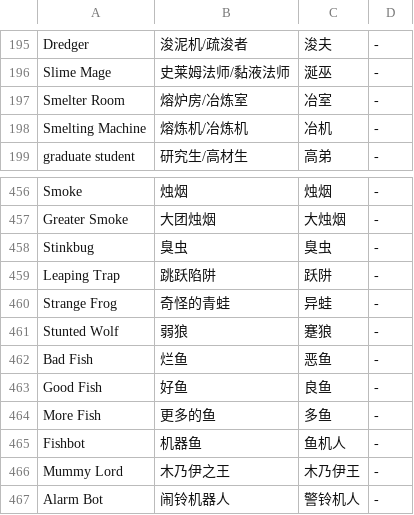
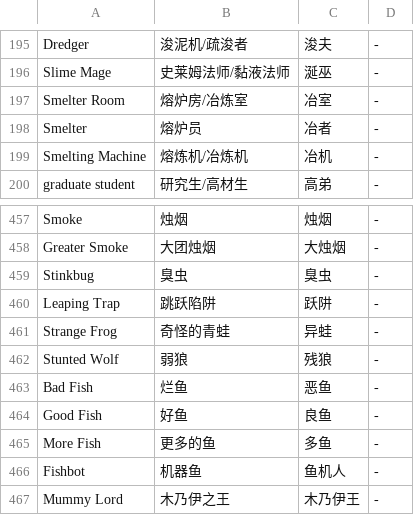
Before and after one commit to MiemieMethod/InscryptionModsSimplifiedChineseLanguagePack, a CSV file: .knowledge/glossary.csv, drawn as a sheet; only a part is shown, gaps mark what is left out; the shorter side is filled out with more unchanged rows.

```diff
--- a/.knowledge/glossary.csv
+++ b/.knowledge/glossary.csv
@@ -197,2 +197,3 @@ Slime Mage,史莱姆法师/黏液法师,涎巫,-
 Smelter Room,熔炉房/冶炼室,冶室,-
+Smelter,熔炉员,冶者,-
 Smelting Machine,熔炼机/冶炼机,冶机,-
@@ -460,3 +461,3 @@ Leaping Trap,跳跃陷阱,跃阱,-
 Strange Frog,奇怪的青蛙,异蛙,-
-Stunted Wolf,弱狼,蹇狼,-
+Stunted Wolf,弱狼,残狼,-
 Bad Fish,烂鱼,恶鱼,-
```
Also changed, not shown: 4 other files.
